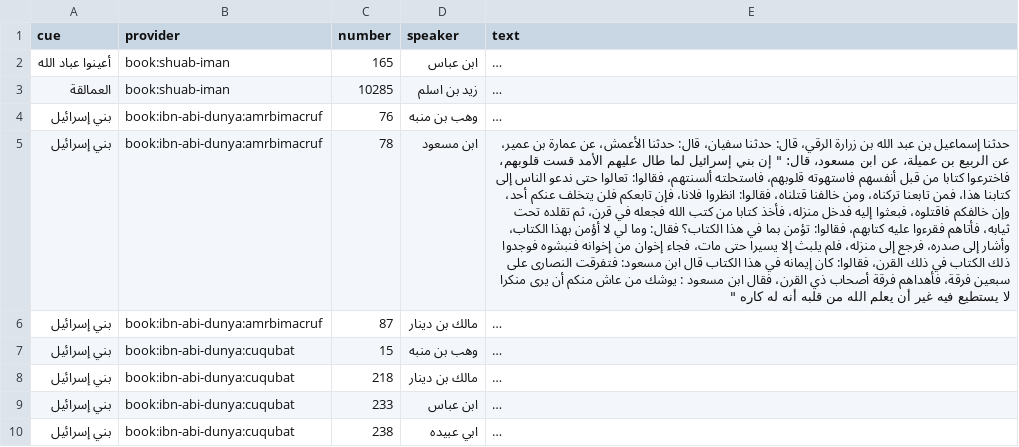
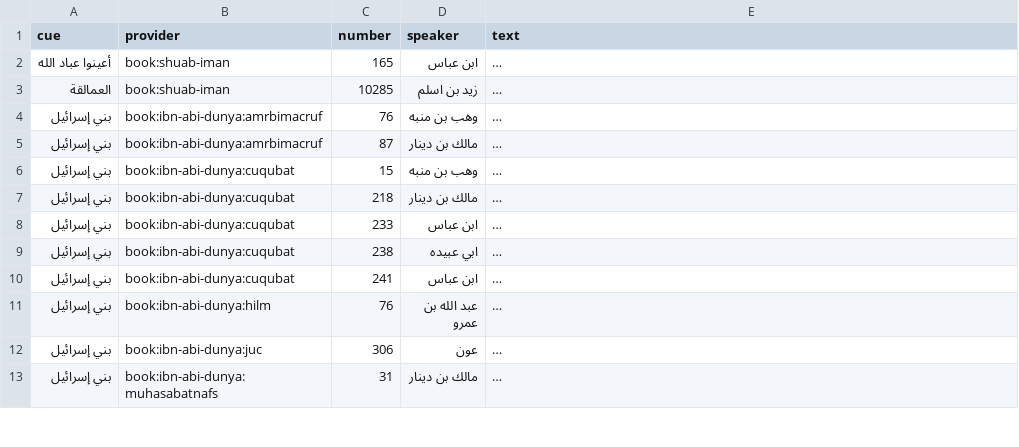
Before and after one commit to Akhera-Plants/Thekra, a TSV file: docs/taxonomy/athar-content-excluded.tsv, drawn as a sheet; only a part is shown; the shorter side is filled out with more unchanged rows; long unchanged cells end in …; the diff covers the shown part only; the diff names each change by its address in the sheet, - before the commit and + after, or states it on an @@ line.

Commit message:
fix: let takhrij and a reviewer sheet gate the hidden athar sample
Audit 3 still missed the limit. A story that matches a Bukhari, Muslim, Sunan, or HadeethEnc matn is marfu, broken stories are dropped, and a listed row stays hidden until the reviewer writes keep.

```diff
--- a/docs/taxonomy/athar-content-excluded.tsv
+++ b/docs/taxonomy/athar-content-excluded.tsv
-row 5: بني إسرائيل | book:ibn-abi-dunya:amrbimacruf | 78 | ابن مسعود | حدثنا إسماعيل بن عبد الله بن زرارة الرقي، قال: حدثنا سفيان، قال: حدثنا الأعمش، عن عمارة بن عمير، عن الربيع بن عميلة، عن ابن مسعود، قال: " إن بني إسرائيل لما طال عليهم الأمد قست قلوبهم، فاخترعوا كتابا من قبل أنفسهم فاستهوته قلوبهم، فاستحلته ألسنتهم، فقالوا: تعالوا حتى ندعو الناس إلى كتابنا هذا، فمن تابعنا تركناه، ومن خالفنا قتلناه، فقالوا: انظروا فلانا، فإن تابعكم فلن يتخلف عنكم أحد، وإن خالفكم فاقتلوه، فبعثوا إليه فدخل منزله، فأخذ كتابا من كتب الله فجعله في قرن، ثم تقلده تحت ثيابه، فأتاهم فقرءوا عليه كتابهم، فقالوا: تؤمن بما في هذا الكتاب؟ فقال: وما لي لا أؤمن بهذا الكتاب، وأشار إلى صدره، فرجع إلى منزله، فلم يلبث إلا يسيرا حتى مات، فجاء إخوان من إخوانه فنبشوه فوجدوا ذلك الكتاب في ذلك القرن، فقالوا: كان إيمانه في هذا الكتاب قال ابن مسعود: فتفرقت النصارى على سبعين فرقة، فأهداهم فرقة أصحاب ذي القرن، فقال ابن مسعود : يوشك من عاش منكم أن يرى منكرا لا يستطيع فيه غير أن يعلم الله من قلبه أنه له كاره "
```
Also changed, not shown: 2 removed rows elsewhere in this file, docs/taxonomy/athar-unlisted-speakers.tsv, 15 other files.
